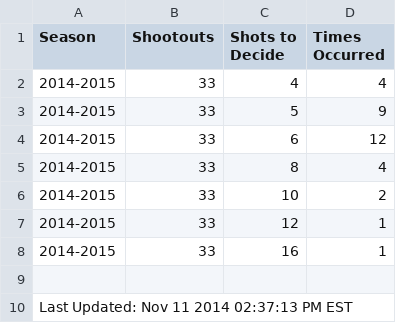
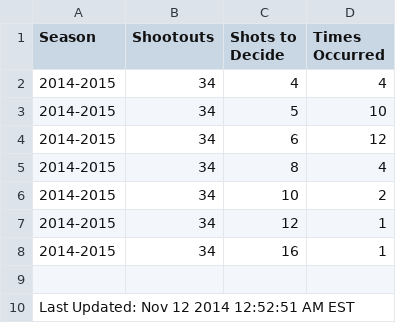
Before and after one commit to pyreking/Shootout, a CSV file: shots/shots.csv, drawn as a sheet.

```diff
--- a/shots/shots.csv
+++ b/shots/shots.csv
@@ -1,10 +1,10 @@
 Season|Shootouts|Shots to Decide|Times Occurred
-2014-2015|33|4|4
-2014-2015|33|5|9
-2014-2015|33|6|12
-2014-2015|33|8|4
-2014-2015|33|10|2
-2014-2015|33|12|1
-2014-2015|33|16|1
+2014-2015|34|4|4
+2014-2015|34|5|10
+2014-2015|34|6|12
+2014-2015|34|8|4
+2014-2015|34|10|2
+2014-2015|34|12|1
+2014-2015|34|16|1
 
-Last Updated: Nov 11 2014 02:37:13 PM EST
+Last Updated: Nov 12 2014 12:52:51 AM EST
```
Also changed, not shown: summary/change_log.csv, summary/current.csv, 5 other files.
